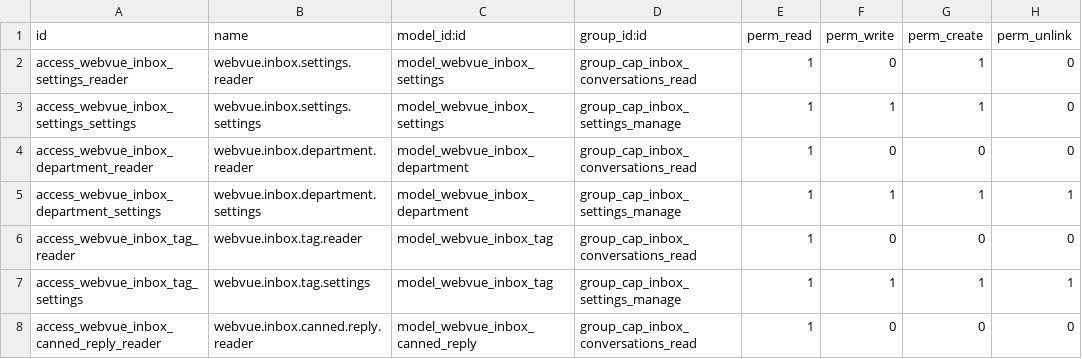
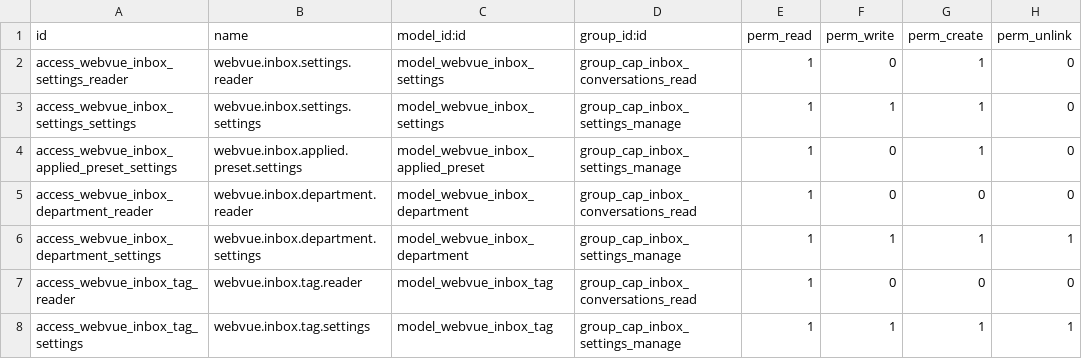
Before and after one commit to tariiq222/liwan, a CSV file: odoo-addons/webvue_inbox/security/ir.model.access.csv, drawn as a sheet; only a part is shown; the shorter side is filled out with more unchanged rows; the diff names each change by its address in the sheet, - before the commit and + after, or states it on an @@ line.

```diff
--- a/odoo-addons/webvue_inbox/security/ir.model.access.csv
+++ b/odoo-addons/webvue_inbox/security/ir.model.access.csv
+row 4: access_webvue_inbox_applied_preset_settings | webvue.inbox.applied.preset.settings | model_webvue_inbox_applied_preset | group_cap_inbox_settings_manage | 1 | 0 | 1 | 0
```
Also changed, not shown: 11 other files.
